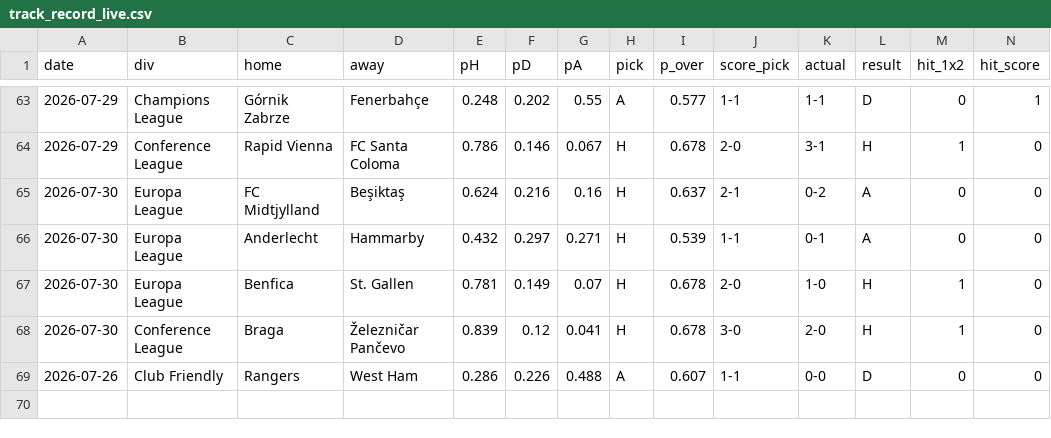
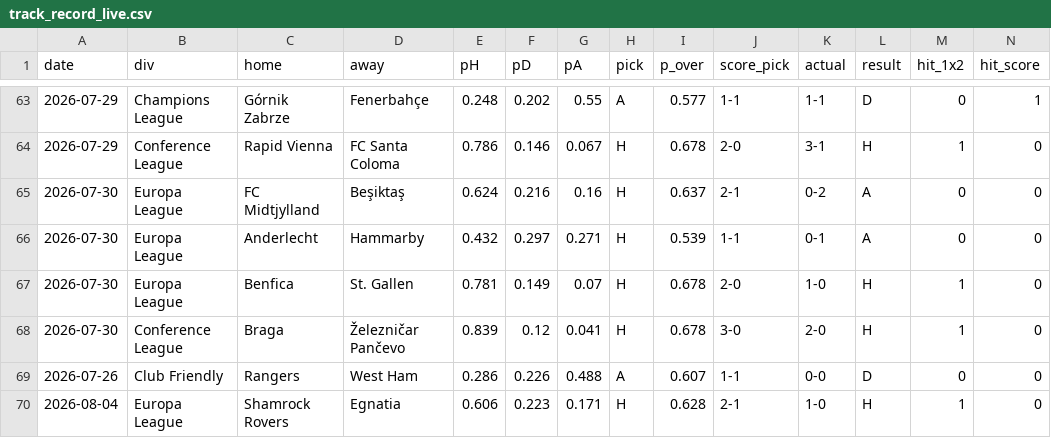
Before and after one commit to KiraTade19/astropitch, a CSV file: track_record_live.csv, drawn as a sheet; only a part is shown, gaps mark what is left out; rows hold the shown columns only; the diff names each change by its address in the sheet, - before the commit and + after, or states it on an @@ line.

Commit message:
Automated: refresh results, grade predictions, rebuild site [skip ci]

```diff
--- a/track_record_live.csv
+++ b/track_record_live.csv
+row 70: 2026-08-04 | Europa League | Shamrock Rovers | Egnatia | 0.606 | 0.223 | 0.171 | H | 0.628 | 2-1 | 1-0 | H | 1 | 0
```
Also changed, not shown: 4 other files.
